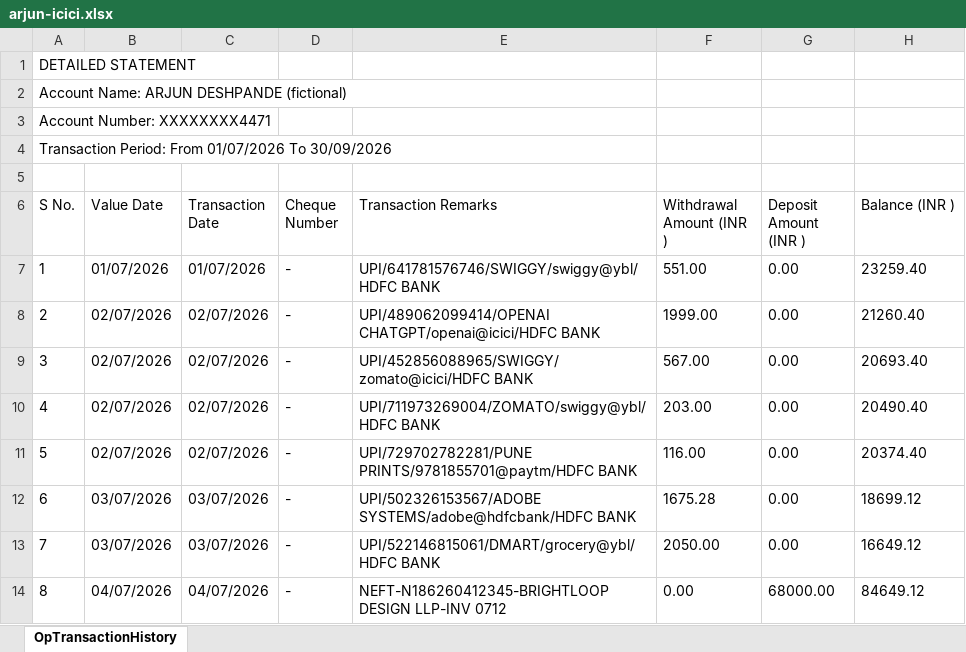
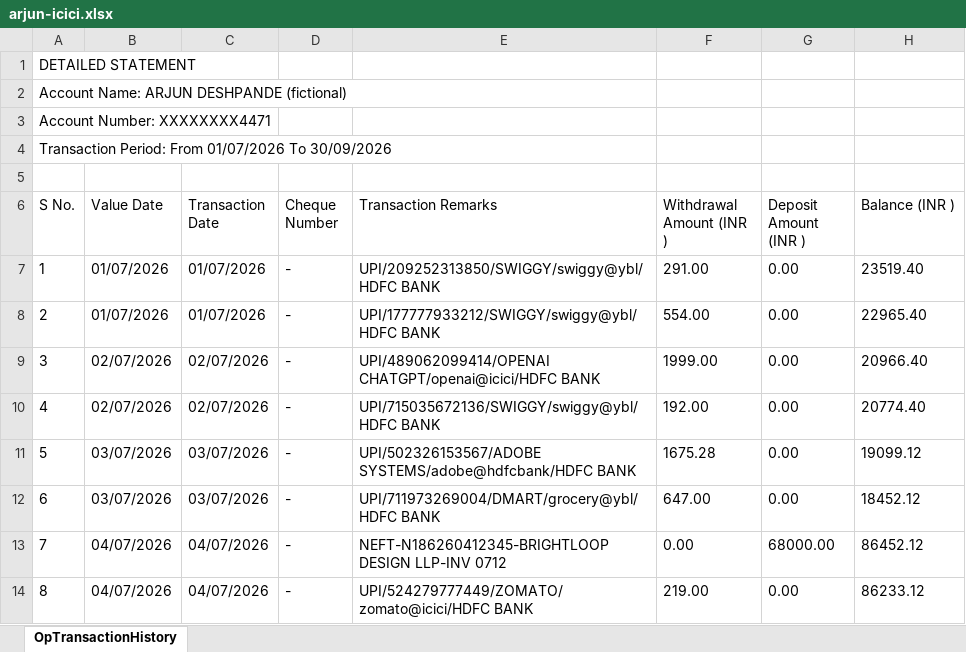
Before and after one commit to manicpsycho01/statement-autopsy, an Excel workbook: public/samples/arjun-icici.xlsx, sheet OpTransactionHistory, drawn as a sheet; only a part is shown; values as stored, in another font and other column widths than the file's, no borders; the diff covers the shown part only; the diff names each change by its address in the sheet, - before the commit and + after, or states it on an @@ line.

```diff
--- a/public/samples/arjun-icici.xlsx (sheet OpTransactionHistory)
+++ b/public/samples/arjun-icici.xlsx (sheet OpTransactionHistory)
-E7 (Transaction Remarks): UPI/641781576746/SWIGGY/swiggy@ybl/HDFC BANK
+E7 (Transaction Remarks): UPI/209252313850/SWIGGY/swiggy@ybl/HDFC BANK
-F7 (Withdrawal Amount (INR )): 551.00
+F7 (Withdrawal Amount (INR )): 291.00
-H7 (Balance (INR )): 23259.40
+H7 (Balance (INR )): 23519.40
-B8 (Value Date): 02/07/2026
+B8 (Value Date): 01/07/2026
-C8 (Transaction Date): 02/07/2026
+C8 (Transaction Date): 01/07/2026
-E8 (Transaction Remarks): UPI/489062099414/OPENAI CHATGPT/openai@icici/HDFC BANK
+E8 (Transaction Remarks): UPI/177777933212/SWIGGY/swiggy@ybl/HDFC BANK
-F8 (Withdrawal Amount (INR )): 1999.00
+F8 (Withdrawal Amount (INR )): 554.00
-H8 (Balance (INR )): 21260.40
+H8 (Balance (INR )): 22965.40
-E9 (Transaction Remarks): UPI/452856088965/SWIGGY/zomato@icici/HDFC BANK
+E9 (Transaction Remarks): UPI/489062099414/OPENAI CHATGPT/openai@icici/HDFC BANK
-F9 (Withdrawal Amount (INR )): 567.00
+F9 (Withdrawal Amount (INR )): 1999.00
-H9 (Balance (INR )): 20693.40
+H9 (Balance (INR )): 20966.40
-E10 (Transaction Remarks): UPI/711973269004/ZOMATO/swiggy@ybl/HDFC BANK
+E10 (Transaction Remarks): UPI/715035672136/SWIGGY/swiggy@ybl/HDFC BANK
-F10 (Withdrawal Amount (INR )): 203.00
+F10 (Withdrawal Amount (INR )): 192.00
-H10 (Balance (INR )): 20490.40
+H10 (Balance (INR )): 20774.40
-B11 (Value Date): 02/07/2026
+B11 (Value Date): 03/07/2026
-C11 (Transaction Date): 02/07/2026
+C11 (Transaction Date): 03/07/2026
-E11 (Transaction Remarks): UPI/729702782281/PUNE PRINTS/9781855701@paytm/HDFC BANK
+E11 (Transaction Remarks): UPI/502326153567/ADOBE SYSTEMS/adobe@hdfcbank/HDFC BANK
-F11 (Withdrawal Amount (INR )): 116.00
+F11 (Withdrawal Amount (INR )): 1675.28
-H11 (Balance (INR )): 20374.40
+H11 (Balance (INR )): 19099.12
-E12 (Transaction Remarks): UPI/502326153567/ADOBE SYSTEMS/adobe@hdfcbank/HDFC BANK
+E12 (Transaction Remarks): UPI/711973269004/DMART/grocery@ybl/HDFC BANK
-F12 (Withdrawal Amount (INR )): 1675.28
+F12 (Withdrawal Amount (INR )): 647.00
-H12 (Balance (INR )): 18699.12
+H12 (Balance (INR )): 18452.12
-B13 (Value Date): 03/07/2026
+B13 (Value Date): 04/07/2026
-C13 (Transaction Date): 03/07/2026
+C13 (Transaction Date): 04/07/2026
-E13 (Transaction Remarks): UPI/522146815061/DMART/grocery@ybl/HDFC BANK
+E13 (Transaction Remarks): NEFT-N186260412345-BRIGHTLOOP DESIGN LLP-INV 0712
-F13 (Withdrawal Amount (INR )): 2050.00
+F13 (Withdrawal Amount (INR )): 0.00
-G13 (Deposit Amount (INR )): 0.00
+G13 (Deposit Amount (INR )): 68000.00
-H13 (Balance (INR )): 16649.12
+H13 (Balance (INR )): 86452.12
-E14 (Transaction Remarks): NEFT-N186260412345-BRIGHTLOOP DESIGN LLP-INV 0712
+E14 (Transaction Remarks): UPI/524279777449/ZOMATO/zomato@icici/HDFC BANK
-F14 (Withdrawal Amount (INR )): 0.00
+F14 (Withdrawal Amount (INR )): 219.00
-G14 (Deposit Amount (INR )): 68000.00
+G14 (Deposit Amount (INR )): 0.00
-H14 (Balance (INR )): 84649.12
+H14 (Balance (INR )): 86233.12
```
Also changed, not shown: 725 edited cells elsewhere in this sheet, 8 other files.
